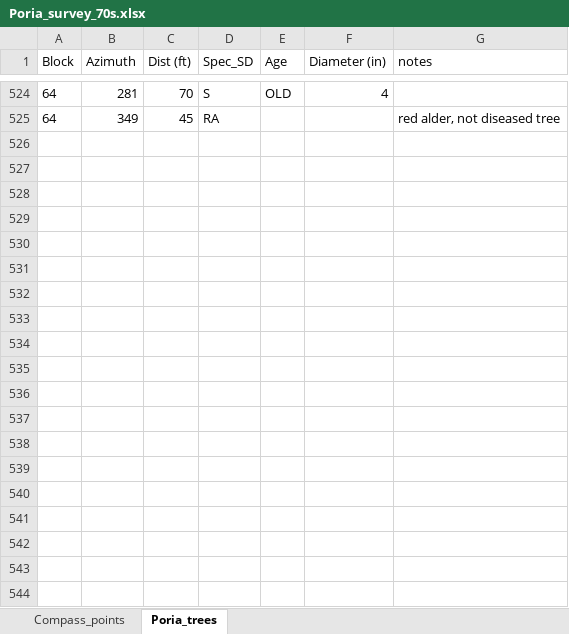
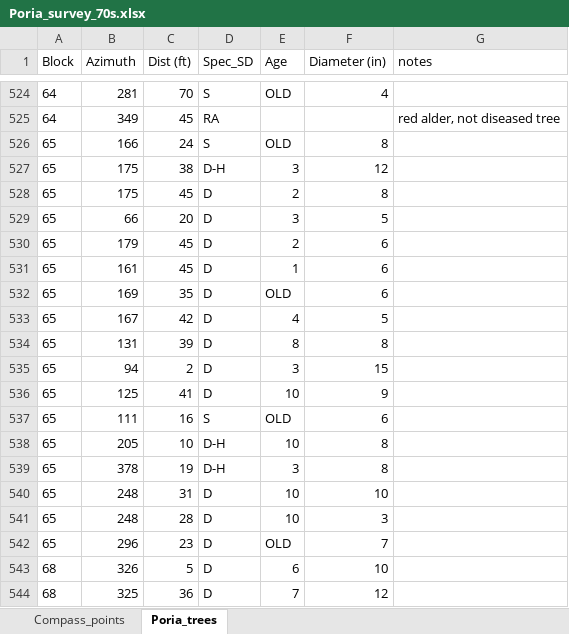
Before and after one commit to LeBoldus-Lab/Apiary_LRR, an Excel workbook: Poria_survey_70s.xlsx, sheet Poria_trees, drawn as a sheet; only a part is shown, gaps mark what is left out; values as stored, in another font and other column widths than the file's, no borders; the diff covers the shown part only; the diff names each change by its address in the sheet, - before the commit and + after, or states it on an @@ line.

Commit message:
update_poria_survey_sheet

```diff
--- a/Poria_survey_70s.xlsx (sheet Poria_trees)
+++ b/Poria_survey_70s.xlsx (sheet Poria_trees)
+row 526: 65 | 166 | 24 | S | OLD | 8
+row 527: 65 | 175 | 38 | D-H | 3 | 12
+row 528: 65 | 175 | 45 | D | 2 | 8
+row 529: 65 | 66 | 20 | D | 3 | 5
+row 530: 65 | 179 | 45 | D | 2 | 6
+row 531: 65 | 161 | 45 | D | 1 | 6
+row 532: 65 | 169 | 35 | D | OLD | 6
+row 533: 65 | 167 | 42 | D | 4 | 5
+row 534: 65 | 131 | 39 | D | 8 | 8
+row 535: 65 | 94 | 2 | D | 3 | 15
+row 536: 65 | 125 | 41 | D | 10 | 9
+row 537: 65 | 111 | 16 | S | OLD | 6
+row 538: 65 | 205 | 10 | D-H | 10 | 8
+row 539: 65 | 378 | 19 | D-H | 3 | 8
+row 540: 65 | 248 | 31 | D | 10 | 10
+row 541: 65 | 248 | 28 | D | 10 | 3
+row 542: 65 | 296 | 23 | D | OLD | 7
+row 543: 68 | 326 | 5 | D | 6 | 10
+row 544: 68 | 325 | 36 | D | 7 | 12
```
Also changed, not shown: 79 added rows elsewhere in this sheet, sheet Compass_points, 1 other file.
